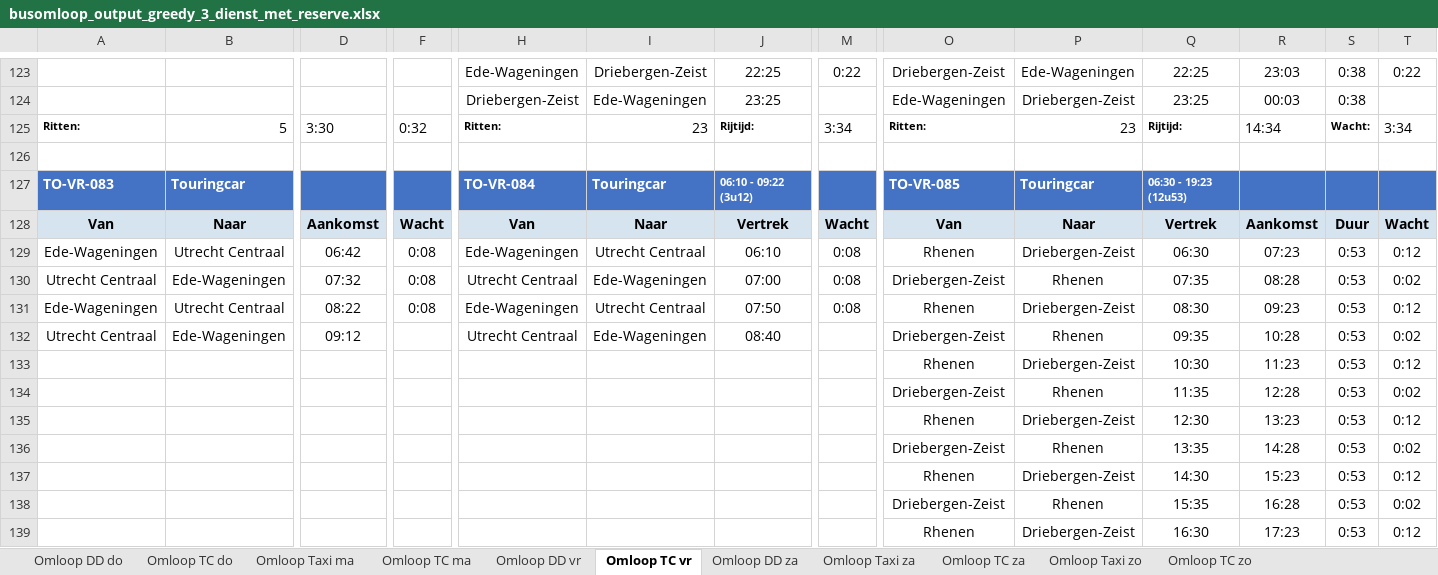
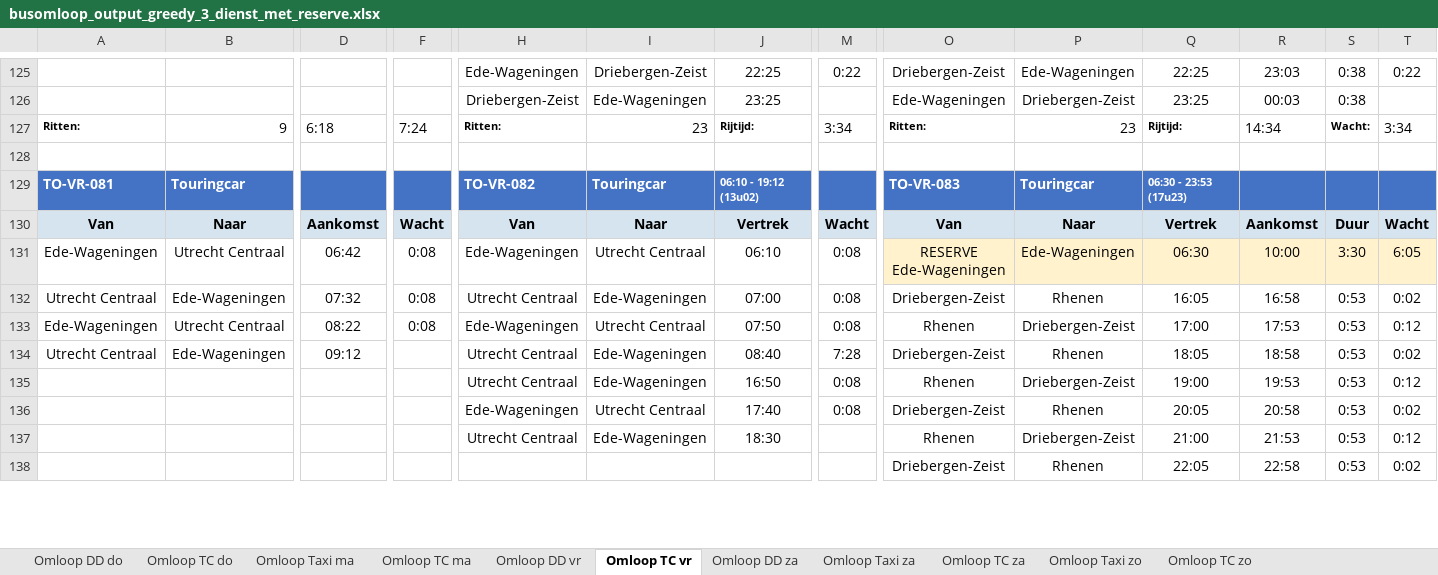
Before and after one commit to VictorRotrip/Gebo_busomlopen, an Excel workbook: busomloop_output_greedy_3_dienst_met_reserve.xlsx, sheet Omloop TC vr, drawn as a sheet; only a part is shown, gaps mark what is left out; values as stored, in another font and other column widths than the file's, no borders; removed rows and columns are numbered as before the commit, all else as after; rows hold the shown columns only; the diff covers the shown part only; the diff names each change by its address in the sheet, - before the commit and + after, or states it on an @@ line.

```diff
--- a/busomloop_output_greedy_3_dienst_met_reserve.xlsx (sheet Omloop TC vr)
+++ b/busomloop_output_greedy_3_dienst_met_reserve.xlsx (sheet Omloop TC vr)
-B127: 5
+B127: 9
-D127: 3:30
+D127: 6:18
-F127: 0:32
+F127: 7:24
-A129: TO-VR-083
+A129: TO-VR-081
-H129: TO-VR-084
+H129: TO-VR-082
-J129: 06:10 - 09:22 (3u12)
+J129: 06:10 - 19:12 (13u02)
-O129: TO-VR-085
+O129: TO-VR-083
-Q129: 06:30 - 19:23 (12u53)
+Q129: 06:30 - 23:53 (17u23)
-O131: Rhenen
+O131: RESERVE Ede-Wageningen
-O131:T131 fill: none
+O131:T131 fill: #FFF2CC
-P131: Driebergen-Zeist
+P131: Ede-Wageningen
-R131: 07:23
+R131: 10:00
-S131: 0:53
+S131: 3:30
-T131: 0:12
+T131: 6:05
-Q132: 07:35
+Q132: 16:05
-R132: 08:28
+R132: 16:58
-Q133: 08:30
+Q133: 17:00
-R133: 09:23
+R133: 17:53
-M134: (empty)
+M134: 7:28
-Q134: 09:35
+Q134: 18:05
-R134: 10:28
+R134: 18:58
-row 133:  |  |  |  |  |  |  |  | Rhenen | Driebergen-Zeist | 10:30 | 11:23 | 0:53 | 0:12
+row 135:  |  |  |  | Utrecht Centraal | Ede-Wageningen | 16:50 | 0:08 | Rhenen | Driebergen-Zeist | 19:00 | 19:53 | 0:53 | 0:12
+row 136:  |  |  |  | Ede-Wageningen | Utrecht Centraal | 17:40 | 0:08 | Driebergen-Zeist | Rhenen | 20:05 | 20:58 | 0:53 | 0:02
+row 137:  |  |  |  | Utrecht Centraal | Ede-Wageningen | 18:30 |  | Rhenen | Driebergen-Zeist | 21:00 | 21:53 | 0:53 | 0:12
-Q138: 11:35
+Q138: 22:05
-R138: 12:28
+R138: 22:58
-row 135:  |  |  |  |  |  |  |  | Rhenen | Driebergen-Zeist | 12:30 | 13:23 | 0:53 | 0:12
-row 136:  |  |  |  |  |  |  |  | Driebergen-Zeist | Rhenen | 13:35 | 14:28 | 0:53 | 0:02
-row 137:  |  |  |  |  |  |  |  | Rhenen | Driebergen-Zeist | 14:30 | 15:23 | 0:53 | 0:12
-row 138:  |  |  |  |  |  |  |  | Driebergen-Zeist | Rhenen | 15:35 | 16:28 | 0:53 | 0:02
-row 139:  |  |  |  |  |  |  |  | Rhenen | Driebergen-Zeist | 16:30 | 17:23 | 0:53 | 0:12
```
Also changed, not shown: 32 added rows, 39 removed rows, 980 edited cells and cell formats elsewhere in this sheet, sheet Overzicht Ritsamenhang, sheet Omloop TC za, sheet Omloop TC zo, sheet Berekeningen, sheet Omloop TC do, sheet Omloop DD vr, 7 more sheets, busomloop_output_greedy_4_gecombineerd_met_reserve.xlsx, busomloop_output_mincost_1_per_dienst.xlsx, 9 other files.
